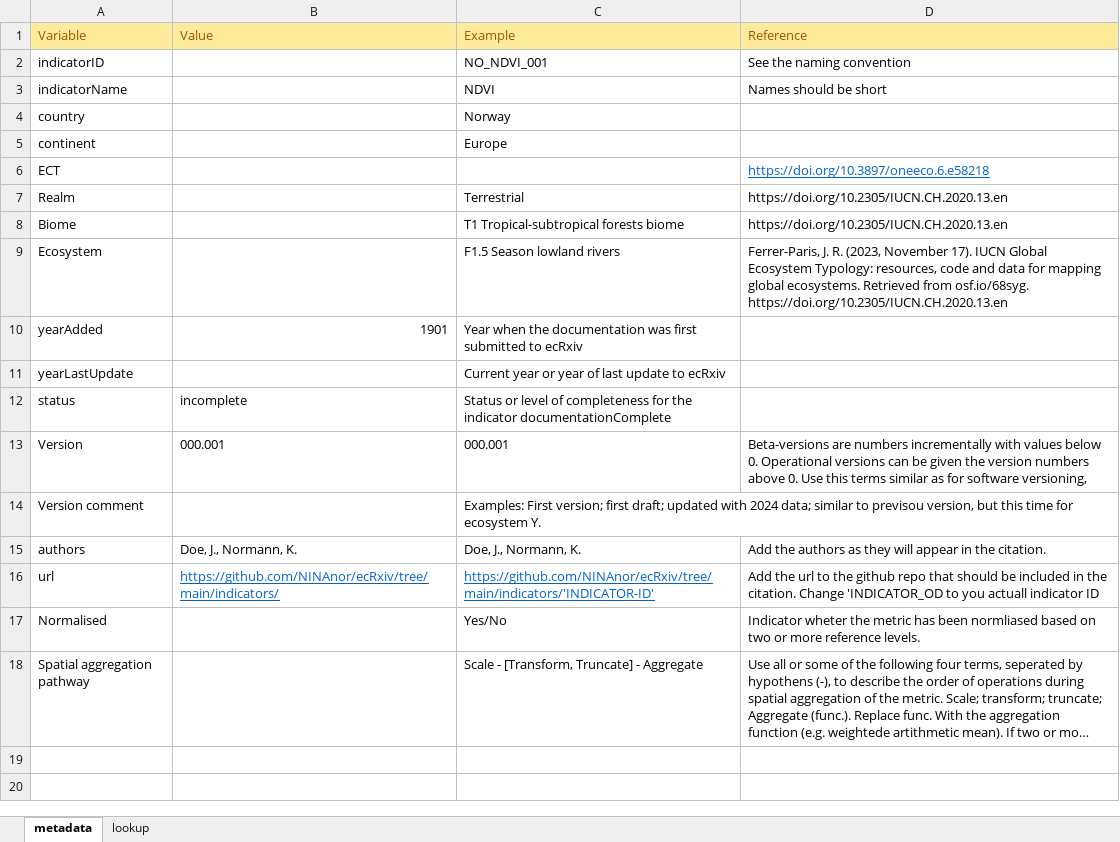
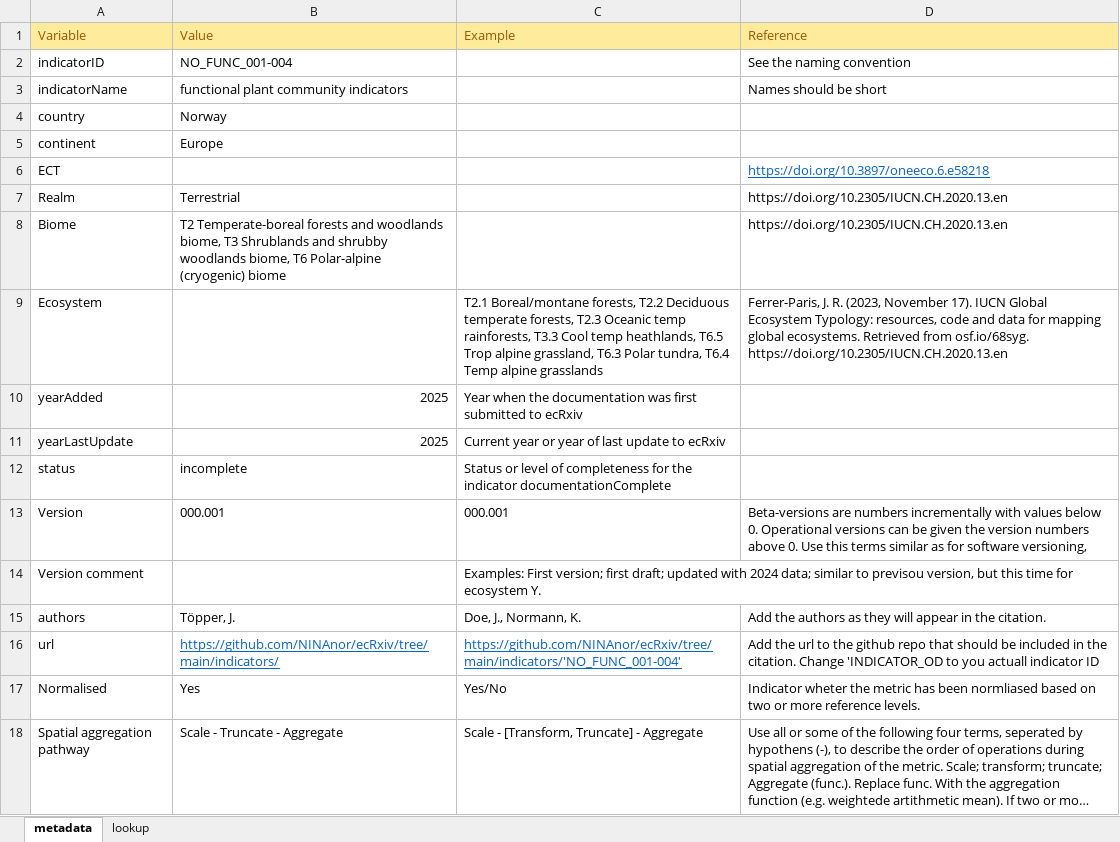
Before and after one commit to NINAnor/ecRxiv, an Excel workbook: indicators/NO_FUNC_001-004/metadata.xlsx, sheet metadata, drawn as a sheet; long unchanged cells end in …; values as stored, in another font and other column widths than the file's, no borders; the diff names each change by its address in the sheet, - before the commit and + after, or states it on an @@ line.

Commit message:
metadata and review comments adressed

```diff
--- a/indicators/NO_FUNC_001-004/metadata.xlsx (sheet metadata)
+++ b/indicators/NO_FUNC_001-004/metadata.xlsx (sheet metadata)
-B2 (Value): (empty)
+B2 (Value): NO_FUNC_001-004
-C2 (Example): NO_NDVI_001
+C2 (Example): (empty)
-B3 (Value): (empty)
+B3 (Value): functional plant community indicators
-C3 (Example): NDVI
+C3 (Example): (empty)
-B4 (Value): (empty)
+B4 (Value): Norway
-C4 (Example): Norway
+C4 (Example): (empty)
-B5 (Value): (empty)
+B5 (Value): Europe
-C5 (Example): Europe
+C5 (Example): (empty)
-B7 (Value): (empty)
+B7 (Value): Terrestrial
-C7 (Example): Terrestrial
+C7 (Example): (empty)
-B8 (Value): (empty)
+B8 (Value): T2 Temperate-boreal forests and woodlands biome, T3 Shrublands and shrubby woodlands biome, T6 Polar-alpine (cryogenic) biome
-C8 (Example): T1 Tropical-subtropical forests biome
+C8 (Example): (empty)
-C9 (Example): F1.5 Season lowland rivers
+C9 (Example): T2.1 Boreal/montane forests, T2.2 Deciduous temperate forests, T2.3 Oceanic temp rainforests, T3.3 Cool temp heathlands, T6.5 Trop alpine grassland, T6.3 Polar tundra, T6.4 Temp alpine grasslands
-B10 (Value): 1901
+B10 (Value): 2025
-B11 (Value): (empty)
+B11 (Value): 2025
-B15 (Value): Doe, J., Normann, K.
+B15 (Value): Töpper, J.
-C16 (Example): https://github.com/NINAnor/ecRxiv/tree/main/indicators/'INDICATOR-ID'
+C16 (Example): https://github.com/NINAnor/ecRxiv/tree/main/indicators/'NO_FUNC_001-004'
-B17 (Value): (empty)
+B17 (Value): Yes
-B18 (Value): (empty)
+B18 (Value): Scale - Truncate - Aggregate
```
Also changed, not shown: 1 other file.
